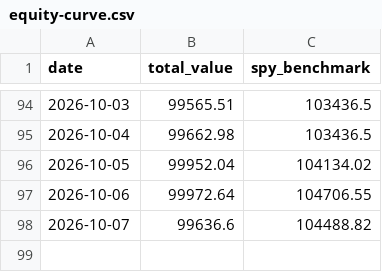
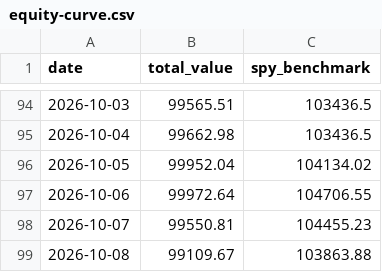
Before and after one commit to tydbyts-tom/jack-the-honest-investor, a CSV file: data/equity-curve.csv, drawn as a sheet; only a part is shown, gaps mark what is left out.

Commit message:
Daily verification snapshot 2026-10-08

```diff
--- a/data/equity-curve.csv
+++ b/data/equity-curve.csv
@@ -97,2 +97,3 @@ date,total_value,spy_benchmark
 2026-10-06,99972.64,104706.55
-2026-10-07,99636.6,104488.82
+2026-10-07,99550.81,104455.23
+2026-10-08,99109.67,103863.88
```
